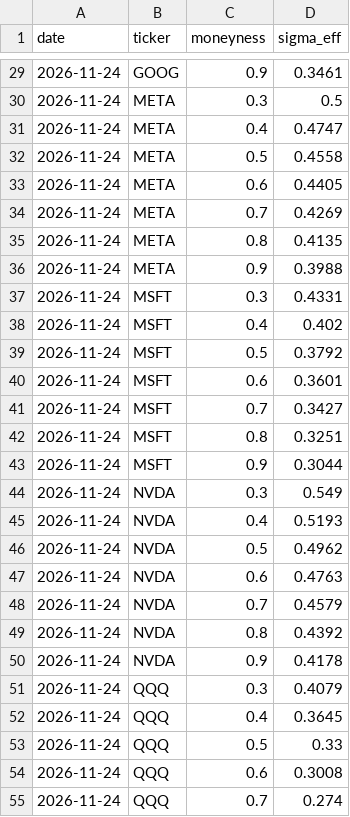
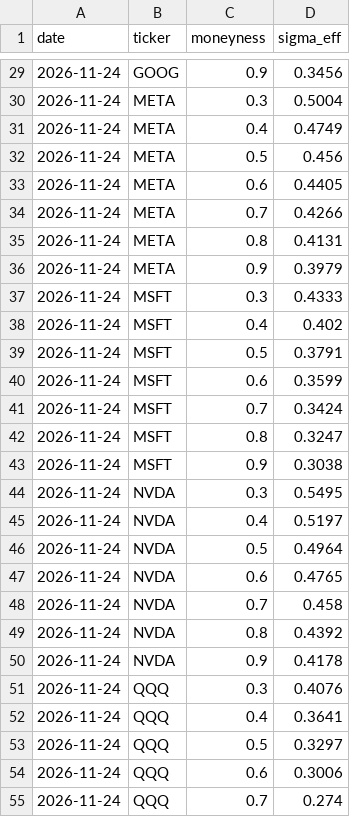
Before and after one commit to PrestonMcAfee/AI_Apocalypse, a CSV file: skew_curve.csv, drawn as a sheet; only a part is shown, gaps mark what is left out; the diff covers the shown part only.

```diff
--- a/skew_curve.csv
+++ b/skew_curve.csv
@@ -29,27 +29,27 @@ date,ticker,moneyness,sigma_eff
-2026-11-24,GOOG,0.9,0.3461
-2026-11-24,META,0.3,0.5
-2026-11-24,META,0.4,0.4747
-2026-11-24,META,0.5,0.4558
+2026-11-24,GOOG,0.9,0.3456
+2026-11-24,META,0.3,0.5004
+2026-11-24,META,0.4,0.4749
+2026-11-24,META,0.5,0.456
 2026-11-24,META,0.6,0.4405
-2026-11-24,META,0.7,0.4269
-2026-11-24,META,0.8,0.4135
-2026-11-24,META,0.9,0.3988
-2026-11-24,MSFT,0.3,0.4331
+2026-11-24,META,0.7,0.4266
+2026-11-24,META,0.8,0.4131
+2026-11-24,META,0.9,0.3979
+2026-11-24,MSFT,0.3,0.4333
 2026-11-24,MSFT,0.4,0.402
-2026-11-24,MSFT,0.5,0.3792
-2026-11-24,MSFT,0.6,0.3601
-2026-11-24,MSFT,0.7,0.3427
-2026-11-24,MSFT,0.8,0.3251
-2026-11-24,MSFT,0.9,0.3044
-2026-11-24,NVDA,0.3,0.549
-2026-11-24,NVDA,0.4,0.5193
-2026-11-24,NVDA,0.5,0.4962
-2026-11-24,NVDA,0.6,0.4763
-2026-11-24,NVDA,0.7,0.4579
+2026-11-24,MSFT,0.5,0.3791
+2026-11-24,MSFT,0.6,0.3599
+2026-11-24,MSFT,0.7,0.3424
+2026-11-24,MSFT,0.8,0.3247
+2026-11-24,MSFT,0.9,0.3038
+2026-11-24,NVDA,0.3,0.5495
+2026-11-24,NVDA,0.4,0.5197
+2026-11-24,NVDA,0.5,0.4964
+2026-11-24,NVDA,0.6,0.4765
+2026-11-24,NVDA,0.7,0.458
 2026-11-24,NVDA,0.8,0.4392
 2026-11-24,NVDA,0.9,0.4178
-2026-11-24,QQQ,0.3,0.4079
-2026-11-24,QQQ,0.4,0.3645
-2026-11-24,QQQ,0.5,0.33
-2026-11-24,QQQ,0.6,0.3008
+2026-11-24,QQQ,0.3,0.4076
+2026-11-24,QQQ,0.4,0.3641
+2026-11-24,QQQ,0.5,0.3297
+2026-11-24,QQQ,0.6,0.3006
 2026-11-24,QQQ,0.7,0.274
```
Also changed, not shown: 45 edited cells elsewhere in this file, history.csv, history52.csv, 1 other file.
